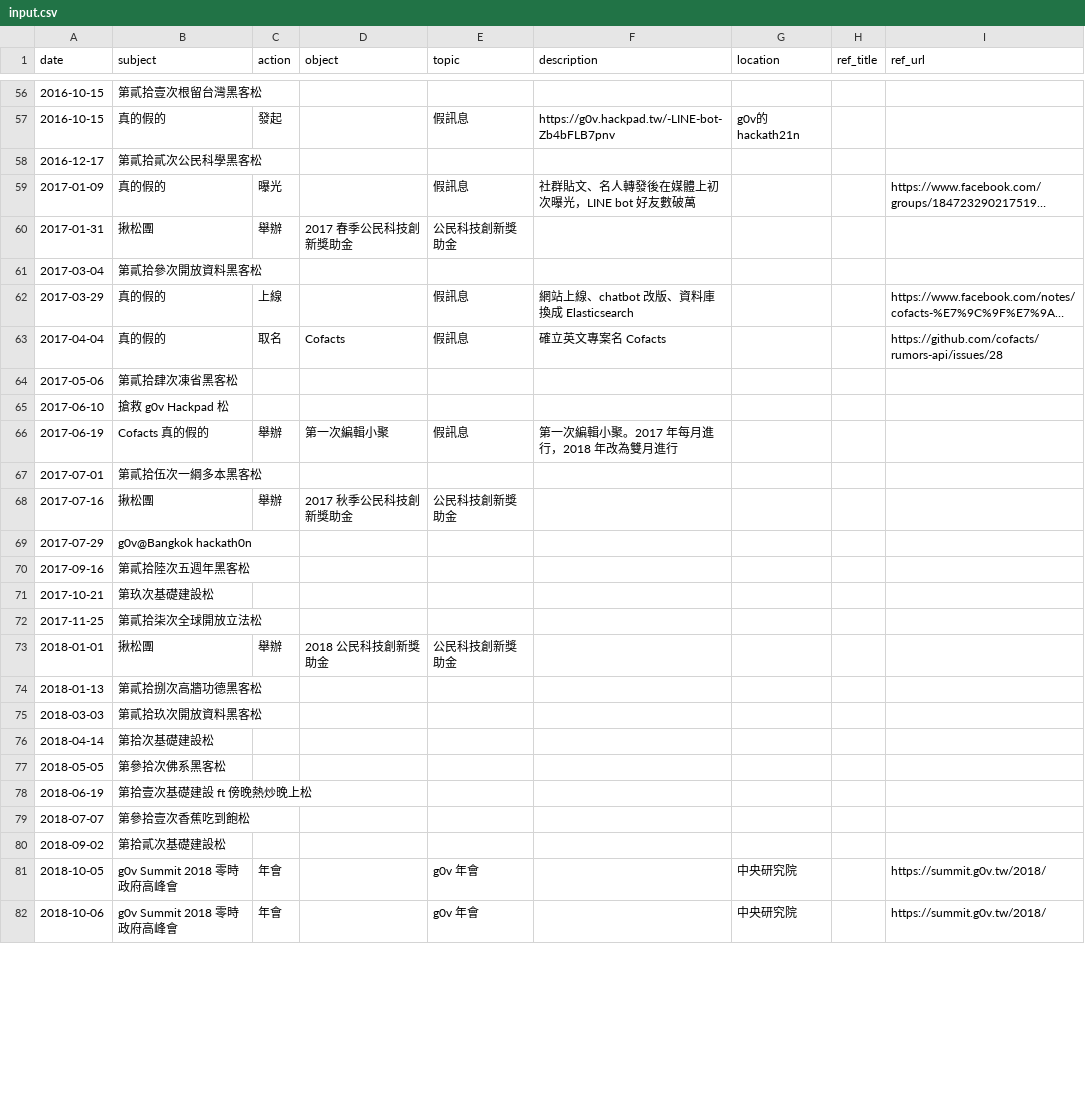
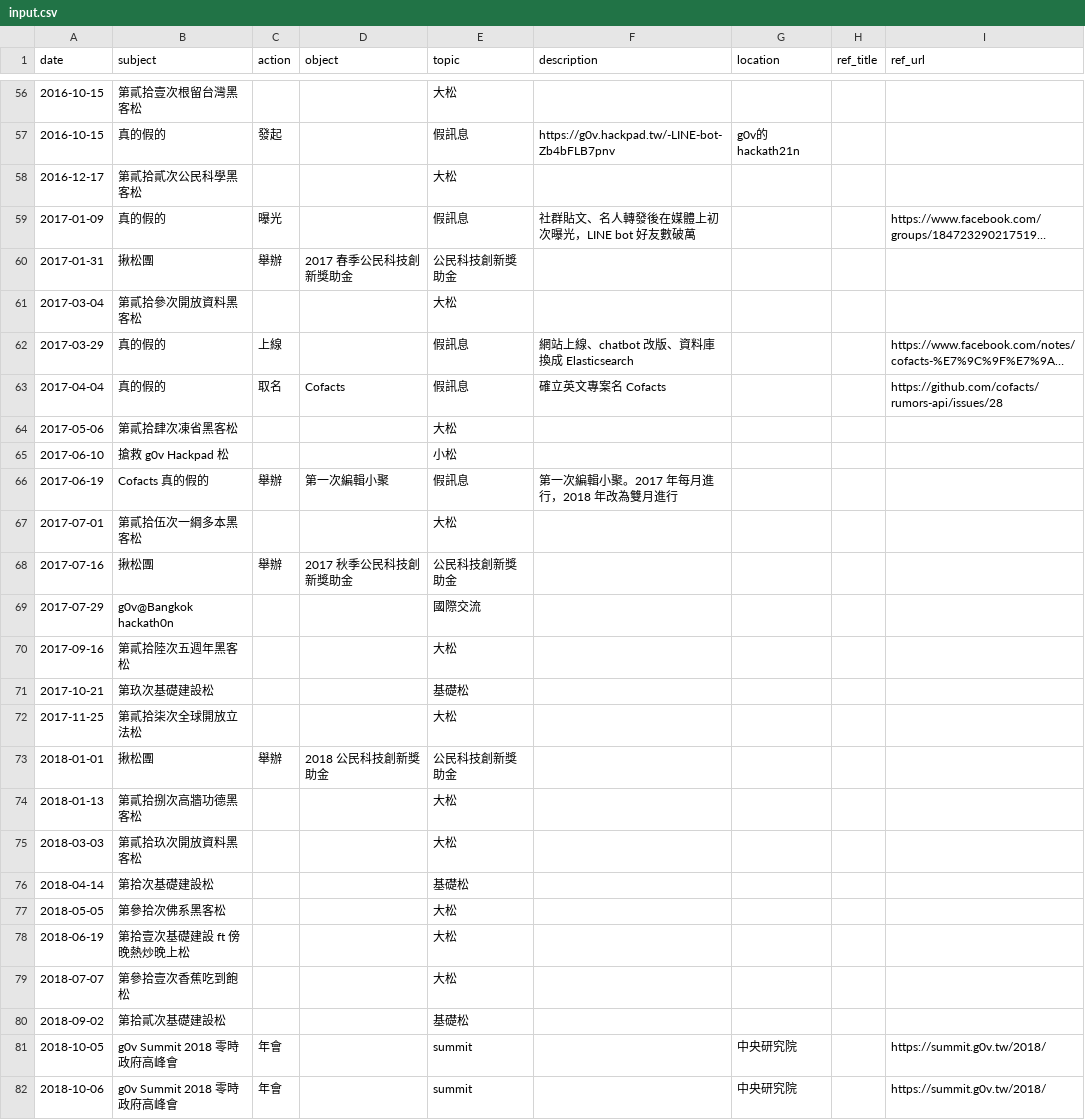
Before and after one commit to Stimim/g0v-timeline, a CSV file: utils/input.csv, drawn as a sheet; only a part is shown, gaps mark what is left out; long unchanged cells end in …; the diff covers the shown part only; the diff names each change by its address in the sheet, - before the commit and + after, or states it on an @@ line.

```diff
--- a/utils/input.csv
+++ b/utils/input.csv
-E56 (topic): (empty)
+E56 (topic): 大松
-E58 (topic): (empty)
+E58 (topic): 大松
-E61 (topic): (empty)
+E61 (topic): 大松
-E64 (topic): (empty)
+E64 (topic): 大松
-E65 (topic): (empty)
+E65 (topic): 小松
-E67 (topic): (empty)
+E67 (topic): 大松
-E69 (topic): (empty)
+E69 (topic): 國際交流
-E70 (topic): (empty)
+E70 (topic): 大松
-E71 (topic): (empty)
+E71 (topic): 基礎松
-E72 (topic): (empty)
+E72 (topic): 大松
-E74:E75 (topic): (empty)
+E74:E75 (topic): 大松
-E76 (topic): (empty)
+E76 (topic): 基礎松
-E77:E79 (topic): (empty)
+E77:E79 (topic): 大松
-E80 (topic): (empty)
+E80 (topic): 基礎松
-E81:E82 (topic): g0v 年會
+E81:E82 (topic): summit
```
Also changed, not shown: 12 added rows, 1 removed row and 79 edited cells elsewhere in this file, 1 other file.
